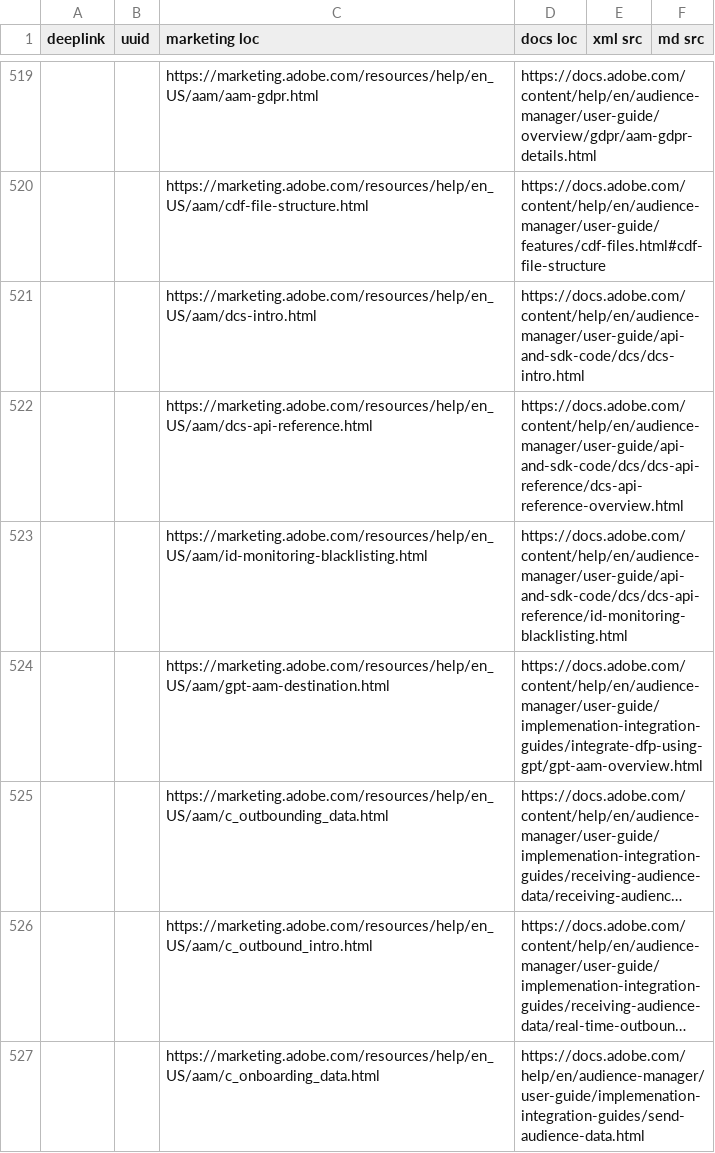
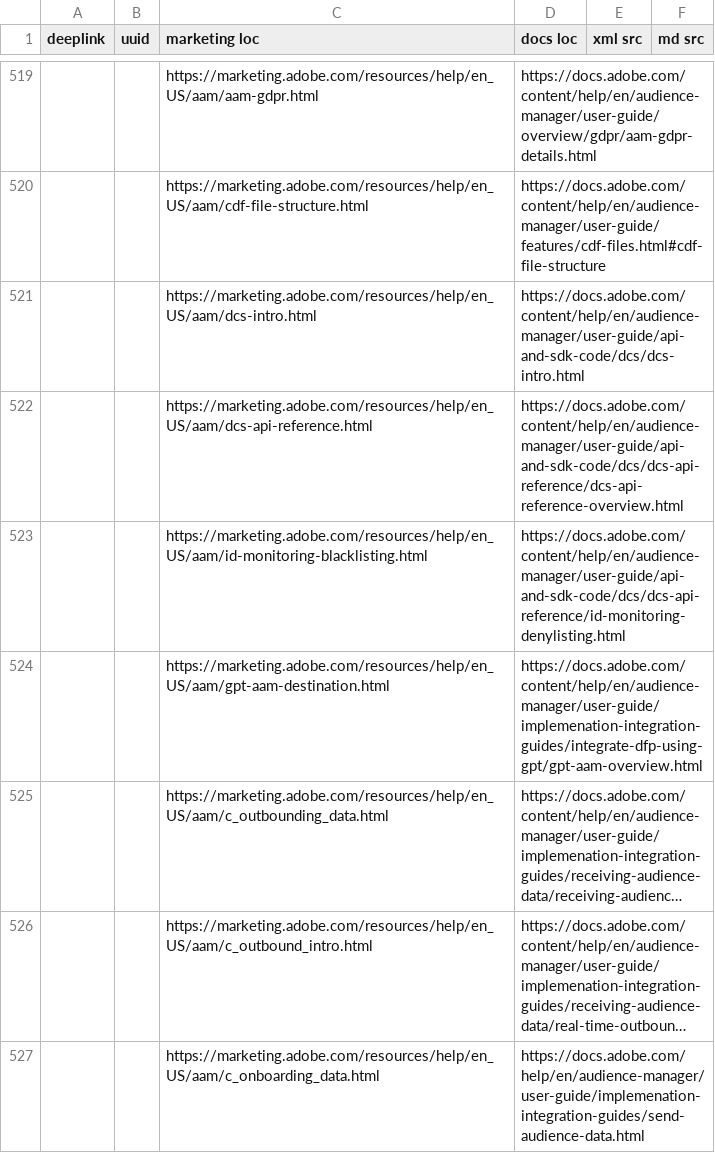
Before and after one commit to AdobeDocs/audience-manager.ko-KR, a CSV file: help/using/redirects.csv, drawn as a sheet; only a part is shown, gaps mark what is left out; long unchanged cells end in …; the diff names each change by its address in the sheet, - before the commit and + after, or states it on an @@ line.

Commit message:
Updating Old File for core commit 2686b3b5aaff91f037342e841f6596e0610ff224

```diff
--- a/help/using/redirects.csv
+++ b/help/using/redirects.csv
-D523 (docs loc): https://docs.adobe.com/content/help/en/audience-manager/user-guide/api-and-sdk-code/dcs/dcs-api-reference/id-monitoring-blacklisting.html
+D523 (docs loc): https://docs.adobe.com/content/help/en/audience-manager/user-guide/api-and-sdk-code/dcs/dcs-api-reference/id-monitoring-denylisting.html
```
